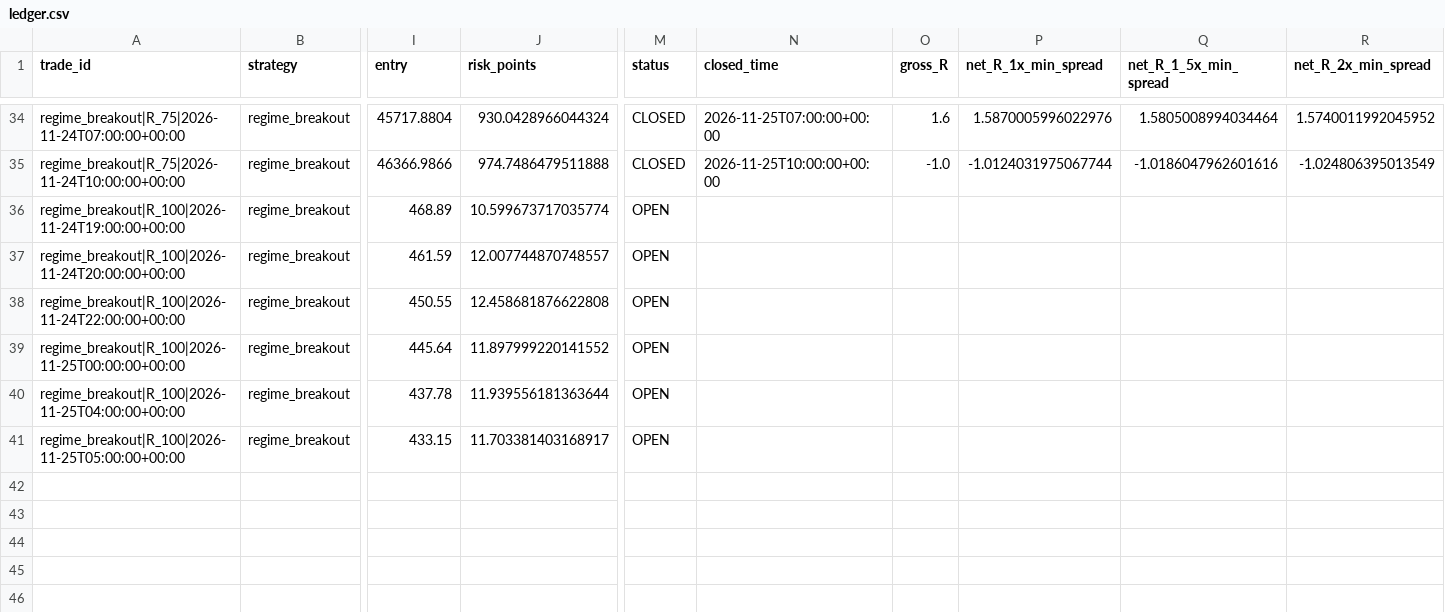
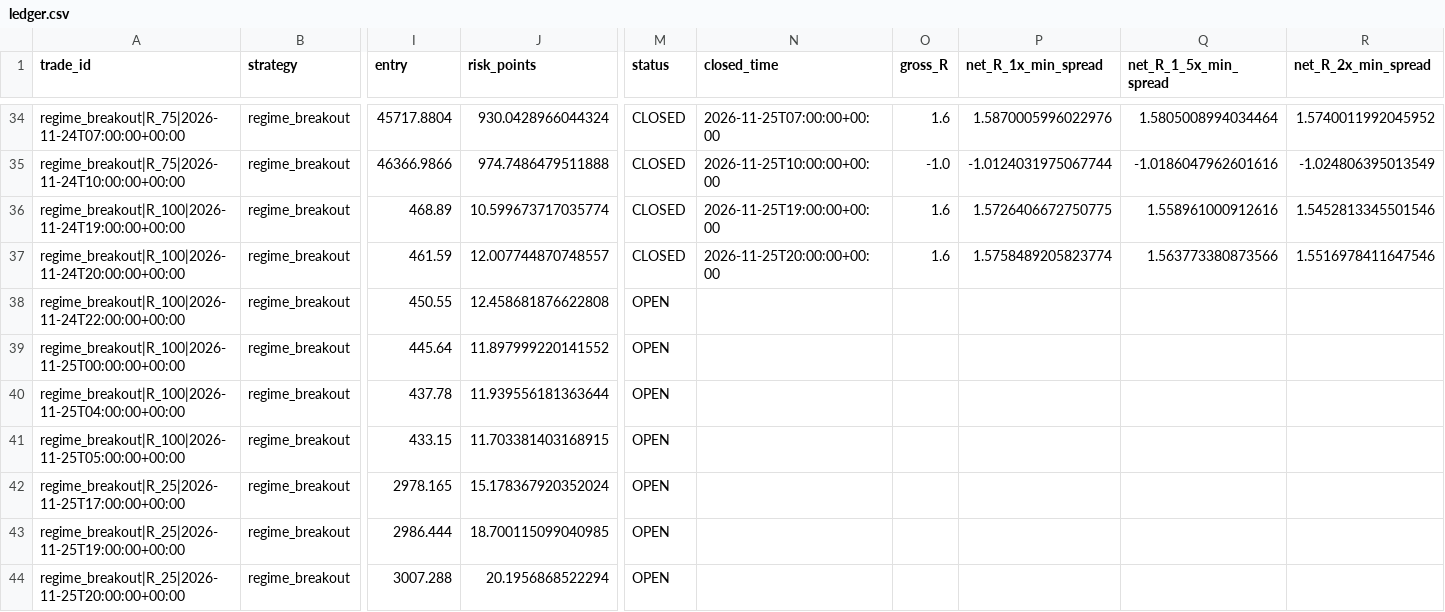
Before and after one commit to jbnikky13/MercuryEdge, a CSV file: research_data/deriv-shadow-paper/ledger.csv, drawn as a sheet; only a part is shown, gaps mark what is left out; rows hold the shown columns only; the diff names each change by its address in the sheet, - before the commit and + after, or states it on an @@ line.

```diff
--- a/research_data/deriv-shadow-paper/ledger.csv
+++ b/research_data/deriv-shadow-paper/ledger.csv
-M36:M37 (status): OPEN
+M36:M37 (status): CLOSED
-N36 (closed_time): (empty)
+N36 (closed_time): 2026-11-25T19:00:00+00:00
-O36:O37 (gross_R): (empty)
+O36:O37 (gross_R): 1.6
-P36 (net_R_1x_min_spread): (empty)
+P36 (net_R_1x_min_spread): 1.5726406672750775
-Q36 (net_R_1_5x_min_spread): (empty)
+Q36 (net_R_1_5x_min_spread): 1.558961000912616
-R36 (net_R_2x_min_spread): (empty)
+R36 (net_R_2x_min_spread): 1.5452813345501546
-N37 (closed_time): (empty)
+N37 (closed_time): 2026-11-25T20:00:00+00:00
-P37 (net_R_1x_min_spread): (empty)
+P37 (net_R_1x_min_spread): 1.5758489205823774
-Q37 (net_R_1_5x_min_spread): (empty)
+Q37 (net_R_1_5x_min_spread): 1.563773380873566
-R37 (net_R_2x_min_spread): (empty)
+R37 (net_R_2x_min_spread): 1.5516978411647546
-J41 (risk_points): 11.703381403168917
+J41 (risk_points): 11.703381403168915
+row 42: regime_breakout|R_25|2026-11-25T17:00:00+00:00 | regime_breakout | 2978.165 | 15.178367920352024 | OPEN
+row 43: regime_breakout|R_25|2026-11-25T19:00:00+00:00 | regime_breakout | 2986.444 | 18.700115099040985 | OPEN
+row 44: regime_breakout|R_25|2026-11-25T20:00:00+00:00 | regime_breakout | 3007.288 | 20.1956868522294 | OPEN
```
